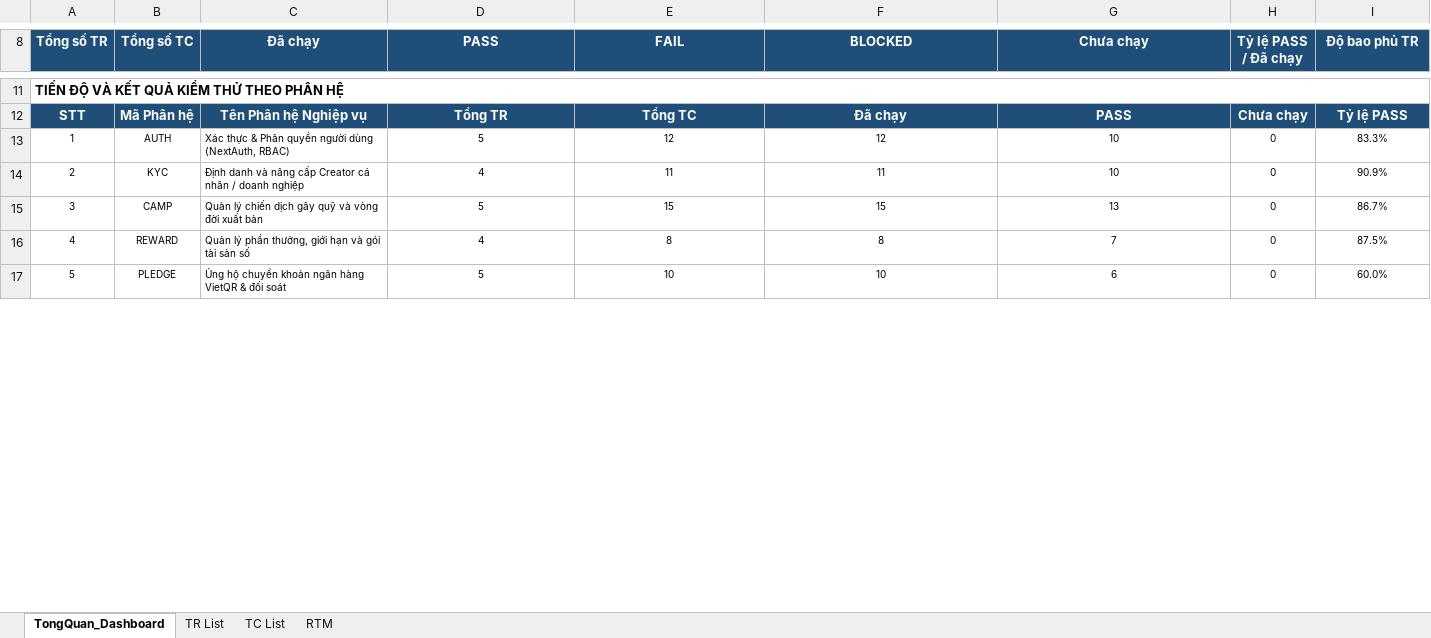
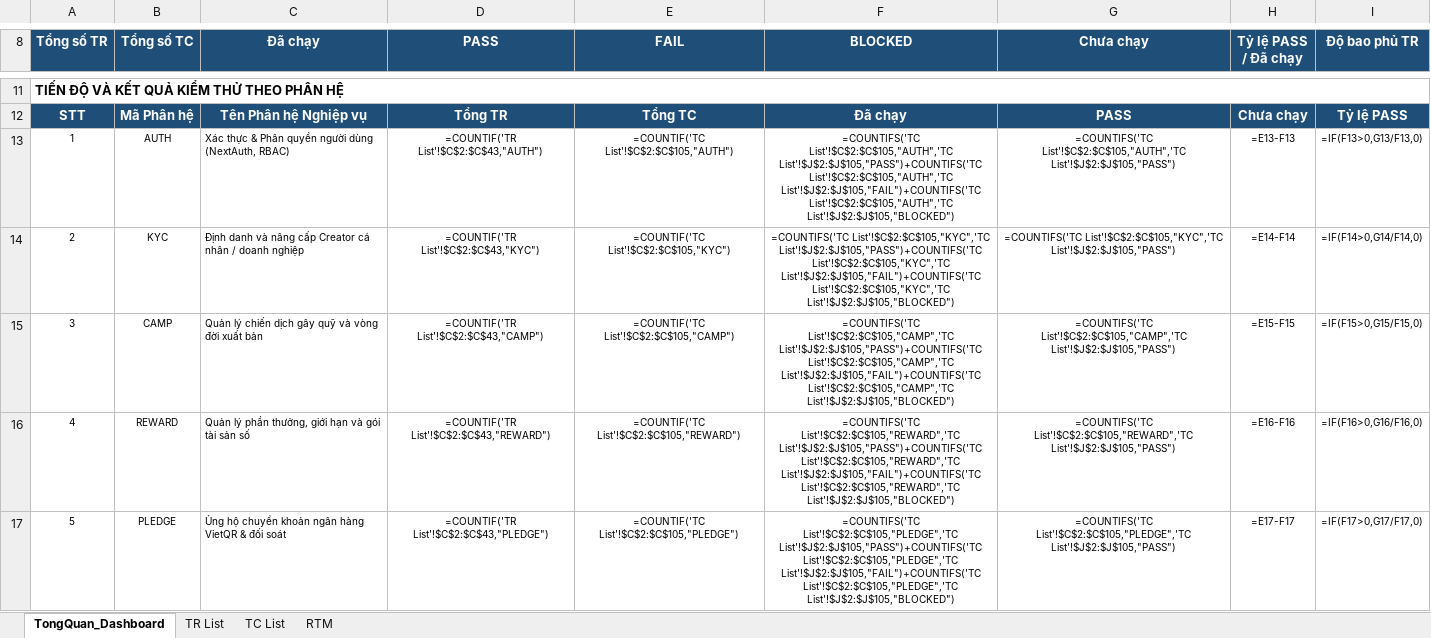
Before and after one commit to Escanor292/test, an Excel workbook: 23CT113_Nhom02_NenTangCrowdfunding(TuTeFund)/Test Case_23CT113_Nhom02.xlsx, sheet TongQuan_Dashboard, drawn as a sheet; only a part is shown, gaps mark what is left out; values as stored, in another font and other column widths than the file's, no borders; formulas without a stored value are shown as written; the diff covers the shown part only; the diff names each change by its address in the sheet, - before the commit and + after, or states it on an @@ line.

```diff
--- a/23CT113_Nhom02_NenTangCrowdfunding(TuTeFund)/Test Case_23CT113_Nhom02.xlsx (sheet TongQuan_Dashboard)
+++ b/23CT113_Nhom02_NenTangCrowdfunding(TuTeFund)/Test Case_23CT113_Nhom02.xlsx (sheet TongQuan_Dashboard)
-D13 (PASS): 5
+D13 (PASS): =COUNTIF('TR List'!$C$2:$C$43,"AUTH")
-E13 (FAIL): 12
+E13 (FAIL): =COUNTIF('TC List'!$C$2:$C$105,"AUTH")
-F13 (BLOCKED): 12
+F13 (BLOCKED): =COUNTIFS('TC List'!$C$2:$C$105,"AUTH",'TC List'!$J$2:$J$105,"PASS")+COUNTIFS('TC List'!$C$2:$C$105,"AUTH",'TC List'!$J$2:$J$105,"FAIL")+COUNTIFS('TC List'!$C$2:$C$105,"AUTH",'TC List'!$J$2:$J$105,"BLOCKED")
-G13 (Chưa chạy): 10
+G13 (Chưa chạy): =COUNTIFS('TC List'!$C$2:$C$105,"AUTH",'TC List'!$J$2:$J$105,"PASS")
-H13 (Tỷ lệ PASS / Đã chạy): 0
+H13 (Tỷ lệ PASS / Đã chạy): =E13-F13
-I13 (Độ bao phủ TR): 83.3%
+I13 (Độ bao phủ TR): =IF(F13>0,G13/F13,0)
-D14 (PASS): 4
+D14 (PASS): =COUNTIF('TR List'!$C$2:$C$43,"KYC")
-E14 (FAIL): 11
+E14 (FAIL): =COUNTIF('TC List'!$C$2:$C$105,"KYC")
-F14 (BLOCKED): 11
+F14 (BLOCKED): =COUNTIFS('TC List'!$C$2:$C$105,"KYC",'TC List'!$J$2:$J$105,"PASS")+COUNTIFS('TC List'!$C$2:$C$105,"KYC",'TC List'!$J$2:$J$105,"FAIL")+COUNTIFS('TC List'!$C$2:$C$105,"KYC",'TC List'!$J$2:$J$105,"BLOCKED")
-G14 (Chưa chạy): 10
+G14 (Chưa chạy): =COUNTIFS('TC List'!$C$2:$C$105,"KYC",'TC List'!$J$2:$J$105,"PASS")
-H14 (Tỷ lệ PASS / Đã chạy): 0
+H14 (Tỷ lệ PASS / Đã chạy): =E14-F14
-I14 (Độ bao phủ TR): 90.9%
+I14 (Độ bao phủ TR): =IF(F14>0,G14/F14,0)
-D15 (PASS): 5
+D15 (PASS): =COUNTIF('TR List'!$C$2:$C$43,"CAMP")
-E15 (FAIL): 15
+E15 (FAIL): =COUNTIF('TC List'!$C$2:$C$105,"CAMP")
-F15 (BLOCKED): 15
+F15 (BLOCKED): =COUNTIFS('TC List'!$C$2:$C$105,"CAMP",'TC List'!$J$2:$J$105,"PASS")+COUNTIFS('TC List'!$C$2:$C$105,"CAMP",'TC List'!$J$2:$J$105,"FAIL")+COUNTIFS('TC List'!$C$2:$C$105,"CAMP",'TC List'!$J$2:$J$105,"BLOCKED")
-G15 (Chưa chạy): 13
+G15 (Chưa chạy): =COUNTIFS('TC List'!$C$2:$C$105,"CAMP",'TC List'!$J$2:$J$105,"PASS")
-H15 (Tỷ lệ PASS / Đã chạy): 0
+H15 (Tỷ lệ PASS / Đã chạy): =E15-F15
-I15 (Độ bao phủ TR): 86.7%
+I15 (Độ bao phủ TR): =IF(F15>0,G15/F15,0)
-D16 (PASS): 4
+D16 (PASS): =COUNTIF('TR List'!$C$2:$C$43,"REWARD")
-E16 (FAIL): 8
+E16 (FAIL): =COUNTIF('TC List'!$C$2:$C$105,"REWARD")
-F16 (BLOCKED): 8
+F16 (BLOCKED): =COUNTIFS('TC List'!$C$2:$C$105,"REWARD",'TC List'!$J$2:$J$105,"PASS")+COUNTIFS('TC List'!$C$2:$C$105,"REWARD",'TC List'!$J$2:$J$105,"FAIL")+COUNTIFS('TC List'!$C$2:$C$105,"REWARD",'TC List'!$J$2:$J$105,"BLOCKED")
-G16 (Chưa chạy): 7
+G16 (Chưa chạy): =COUNTIFS('TC List'!$C$2:$C$105,"REWARD",'TC List'!$J$2:$J$105,"PASS")
-H16 (Tỷ lệ PASS / Đã chạy): 0
+H16 (Tỷ lệ PASS / Đã chạy): =E16-F16
-I16 (Độ bao phủ TR): 87.5%
+I16 (Độ bao phủ TR): =IF(F16>0,G16/F16,0)
-D17 (PASS): 5
+D17 (PASS): =COUNTIF('TR List'!$C$2:$C$43,"PLEDGE")
-E17 (FAIL): 10
+E17 (FAIL): =COUNTIF('TC List'!$C$2:$C$105,"PLEDGE")
-F17 (BLOCKED): 10
+F17 (BLOCKED): =COUNTIFS('TC List'!$C$2:$C$105,"PLEDGE",'TC List'!$J$2:$J$105,"PASS")+COUNTIFS('TC List'!$C$2:$C$105,"PLEDGE",'TC List'!$J$2:$J$105,"FAIL")+COUNTIFS('TC List'!$C$2:$C$105,"PLEDGE",'TC List'!$J$2:$J$105,"BLOCKED")
-G17 (Chưa chạy): 6
+G17 (Chưa chạy): =COUNTIFS('TC List'!$C$2:$C$105,"PLEDGE",'TC List'!$J$2:$J$105,"PASS")
-H17 (Tỷ lệ PASS / Đã chạy): 0
+H17 (Tỷ lệ PASS / Đã chạy): =E17-F17
-I17 (Độ bao phủ TR): 60.0%
+I17 (Độ bao phủ TR): =IF(F17>0,G17/F17,0)
```
Also changed, not shown: 1 added row, 1 removed row and 56 edited cells elsewhere in this sheet, sheet RTM, sheet TC List.
